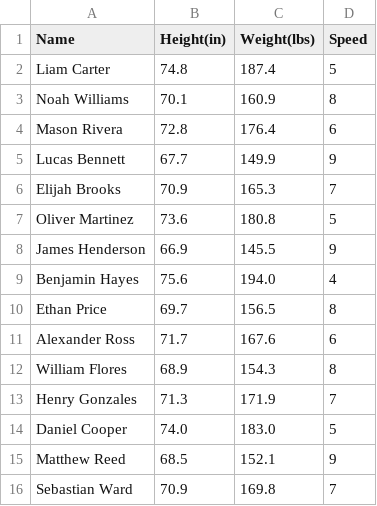
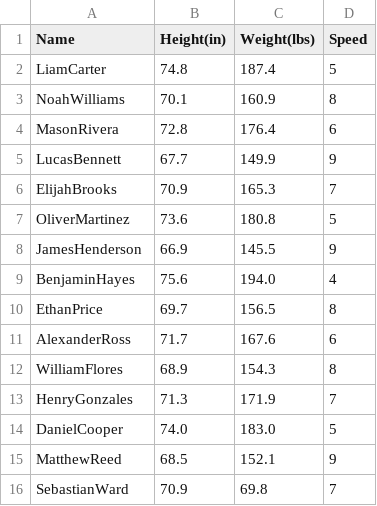
Before and after one commit to ksu-is/soccer-position-generator, a CSV file: data.csv, drawn as a sheet; the diff names each change by its address in the sheet, - before the commit and + after, or states it on an @@ line.

Commit message:
parsed data

```diff
--- a/data.csv
+++ b/data.csv
-A2 (Name): Liam Carter
+A2 (Name): LiamCarter
-A3 (Name): Noah Williams
+A3 (Name): NoahWilliams
-A4 (Name): Mason Rivera
+A4 (Name): MasonRivera
-A5 (Name): Lucas Bennett
+A5 (Name): LucasBennett
-A6 (Name): Elijah Brooks
+A6 (Name): ElijahBrooks
-A7 (Name): Oliver Martinez
+A7 (Name): OliverMartinez
-A8 (Name): James Henderson
+A8 (Name): JamesHenderson
-A9 (Name): Benjamin Hayes
+A9 (Name): BenjaminHayes
-A10 (Name): Ethan Price
+A10 (Name): EthanPrice
-A11 (Name): Alexander Ross
+A11 (Name): AlexanderRoss
-A12 (Name): William Flores
+A12 (Name): WilliamFlores
-A13 (Name): Henry Gonzales
+A13 (Name): HenryGonzales
-A14 (Name): Daniel Cooper
+A14 (Name): DanielCooper
-A15 (Name): Matthew Reed
+A15 (Name): MatthewReed
-A16 (Name): Sebastian Ward
+A16 (Name): SebastianWard
-C16 (Weight(lbs)): 169.8
+C16 (Weight(lbs)): 69.8
```
Also changed, not shown: 3 other files.
